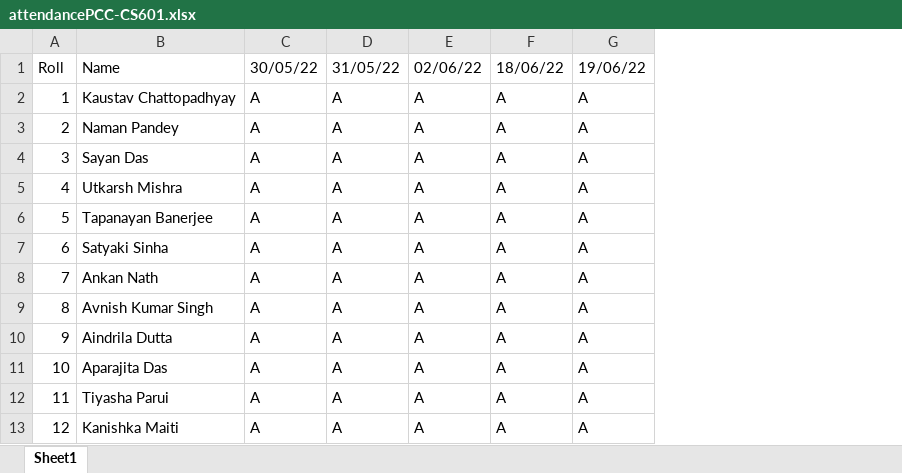
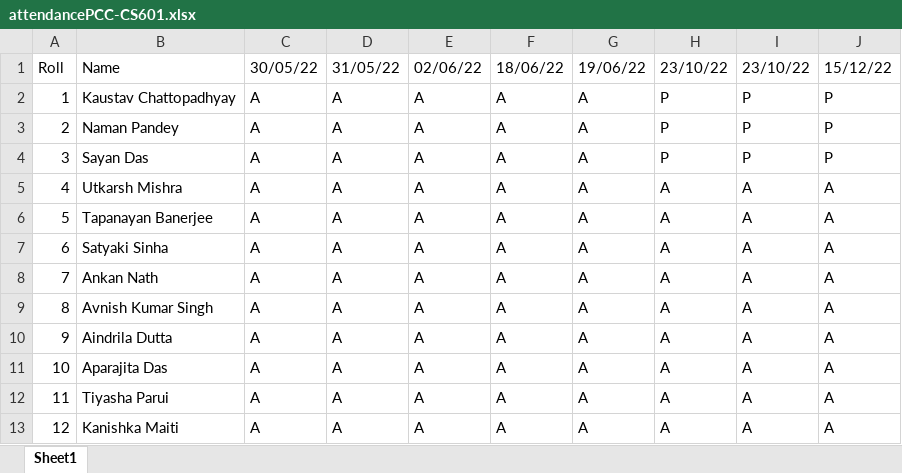
Before and after one commit to ManosijTarafdar/verifIDlive, an Excel workbook: etc/attendancePCC-CS601.xlsx, sheet Sheet1, drawn as a sheet; only a part is shown; values as stored, in another font and other column widths than the file's, no borders; the diff names each change by its address in the sheet, - before the commit and + after, or states it on an @@ line.

```diff
--- a/etc/attendancePCC-CS601.xlsx (sheet Sheet1)
+++ b/etc/attendancePCC-CS601.xlsx (sheet Sheet1)
+column H, rows 1-13: 23/10/22 | P | P | P | A | A | A | A | A | A | A | A | A
+column I, rows 1-13: 23/10/22 | P | P | P | A | A | A | A | A | A | A | A | A
+column J, rows 1-13: 15/12/22 | P | P | P | A | A | A | A | A | A | A | A | A
```
Also changed, not shown: 9 other files.
